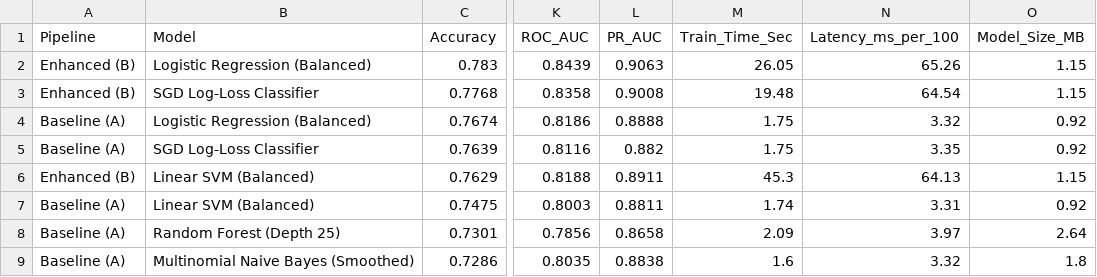
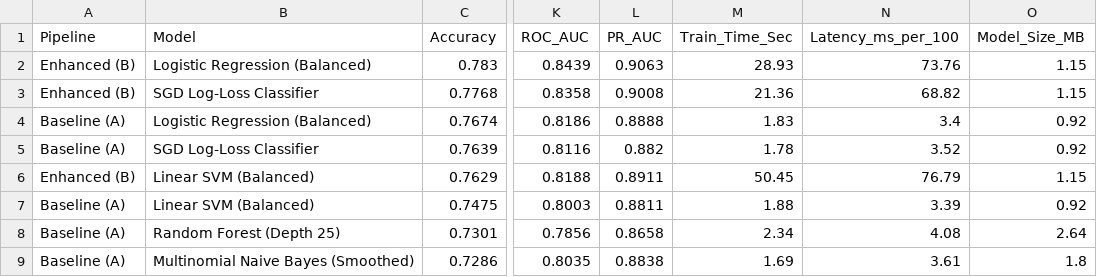
Before and after one commit to MLxTRizvi/ML-project-1, a CSV file: results/metrics/model_comparison_comprehensive.csv, drawn as a sheet; only a part is shown, gaps mark what is left out; the diff names each change by its address in the sheet, - before the commit and + after, or states it on an @@ line.

```diff
--- a/results/metrics/model_comparison_comprehensive.csv
+++ b/results/metrics/model_comparison_comprehensive.csv
-M2 (Train_Time_Sec): 26.05
+M2 (Train_Time_Sec): 28.93
-N2 (Latency_ms_per_100): 65.26
+N2 (Latency_ms_per_100): 73.76
-M3 (Train_Time_Sec): 19.48
+M3 (Train_Time_Sec): 21.36
-N3 (Latency_ms_per_100): 64.54
+N3 (Latency_ms_per_100): 68.82
-M4 (Train_Time_Sec): 1.75
+M4 (Train_Time_Sec): 1.83
-N4 (Latency_ms_per_100): 3.32
+N4 (Latency_ms_per_100): 3.4
-M5 (Train_Time_Sec): 1.75
+M5 (Train_Time_Sec): 1.78
-N5 (Latency_ms_per_100): 3.35
+N5 (Latency_ms_per_100): 3.52
-M6 (Train_Time_Sec): 45.3
+M6 (Train_Time_Sec): 50.45
-N6 (Latency_ms_per_100): 64.13
+N6 (Latency_ms_per_100): 76.79
-M7 (Train_Time_Sec): 1.74
+M7 (Train_Time_Sec): 1.88
-N7 (Latency_ms_per_100): 3.31
+N7 (Latency_ms_per_100): 3.39
-M8 (Train_Time_Sec): 2.09
+M8 (Train_Time_Sec): 2.34
-N8 (Latency_ms_per_100): 3.97
+N8 (Latency_ms_per_100): 4.08
-M9 (Train_Time_Sec): 1.6
+M9 (Train_Time_Sec): 1.69
-N9 (Latency_ms_per_100): 3.32
+N9 (Latency_ms_per_100): 3.61
```
Also changed, not shown: results/metrics/feature_ablation_comparison.csv, 25 other files.
